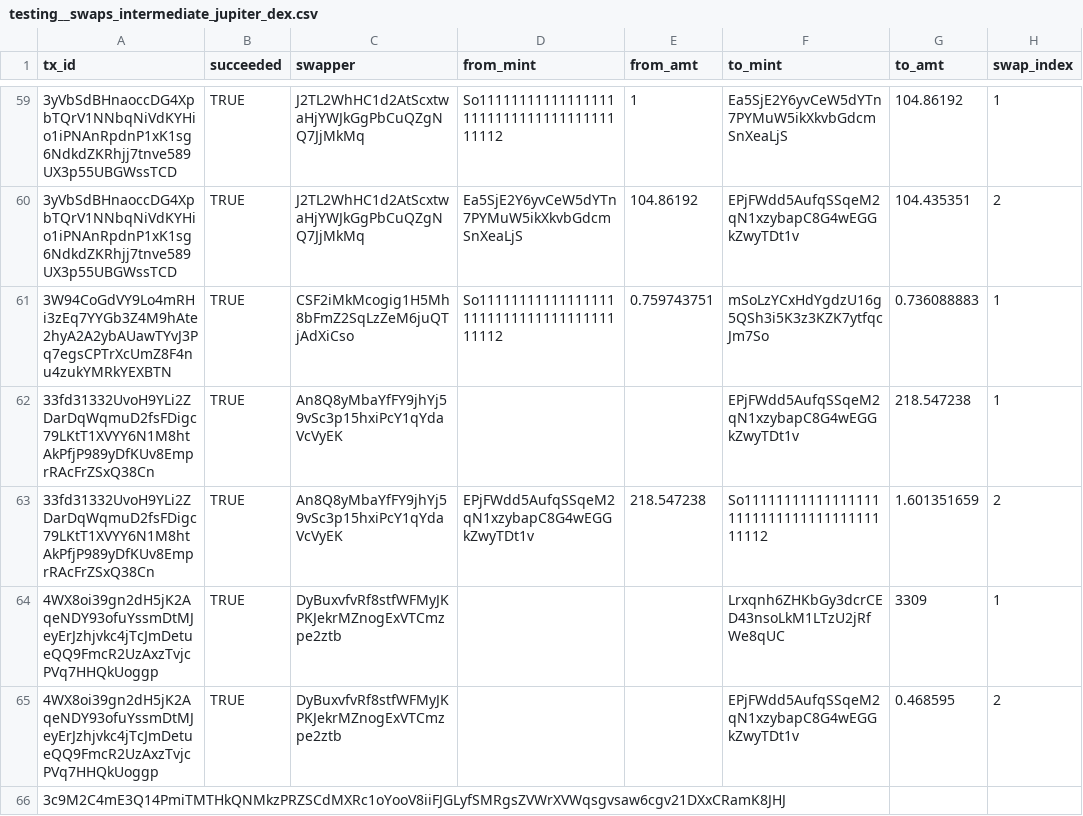
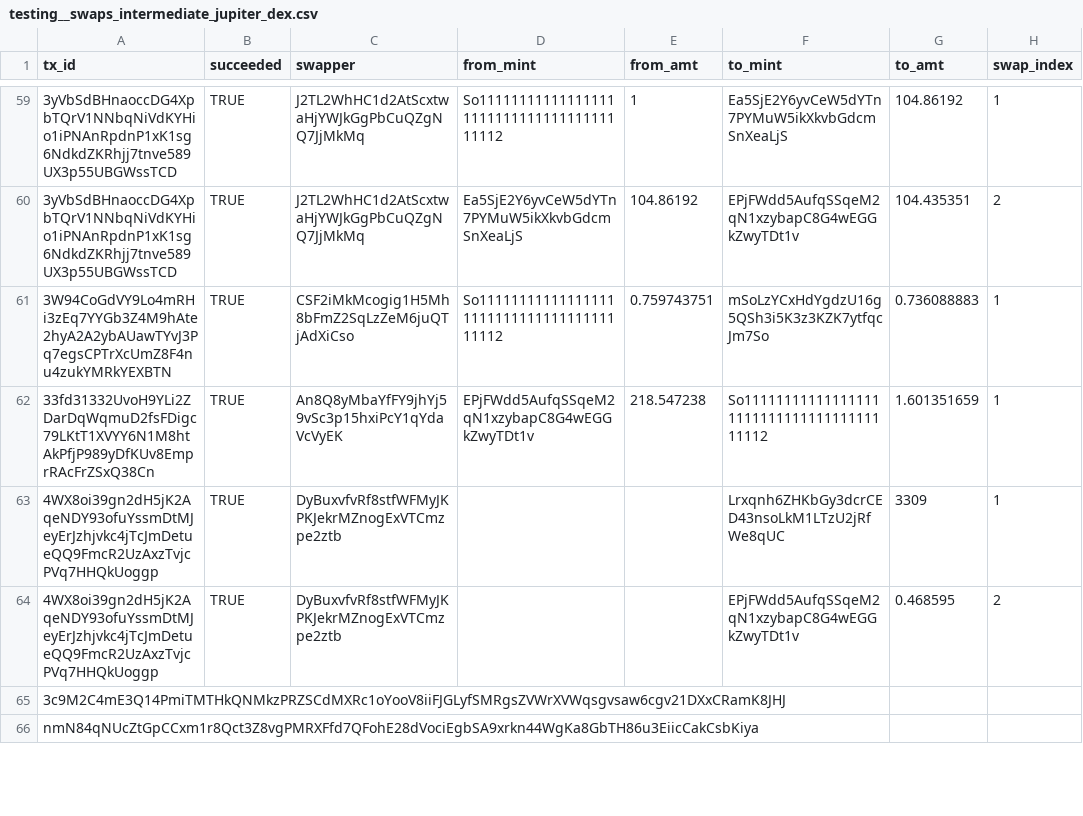
Before and after one commit to FlipsideCrypto/solana-models, a CSV file: data/testing__swaps_intermediate_jupiter_dex.csv, drawn as a sheet; only a part is shown, gaps mark what is left out; the shorter side is filled out with more unchanged rows; removed rows and columns are numbered as before the commit, all else as after; the diff names each change by its address in the sheet, - before the commit and + after, or states it on an @@ line.

Commit message:
remove mint actions

```diff
--- a/data/testing__swaps_intermediate_jupiter_dex.csv
+++ b/data/testing__swaps_intermediate_jupiter_dex.csv
-row 62: 33fd31332UvoH9YLi2ZDarDqWqmuD2fsFDigc79LKtT1XVYY6N1M8htAkPfjP989yDfKUv8EmprRAcFrZSxQ38Cn | TRUE | An8Q8yMbaYfFY9jhYj59vSc3p15hxiPcY1qYdaVcVyEK |  |  | EPjFWdd5AufqSSqeM2qN1xzybapC8G4wEGGkZwyTDt1v | 218.547238 | 1
-H62 (swap_index): 2
+H62 (swap_index): 1
```
Also changed, not shown: 1 other file.
